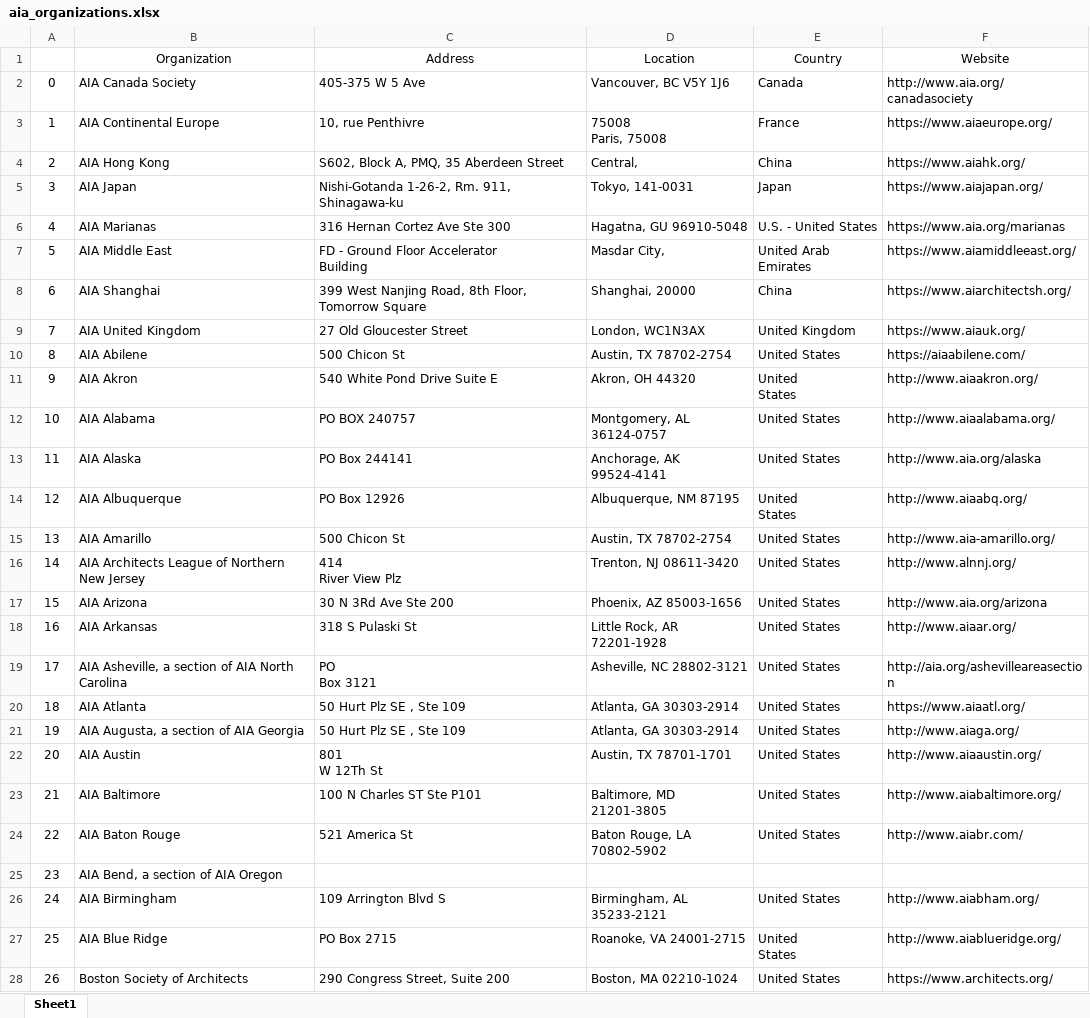
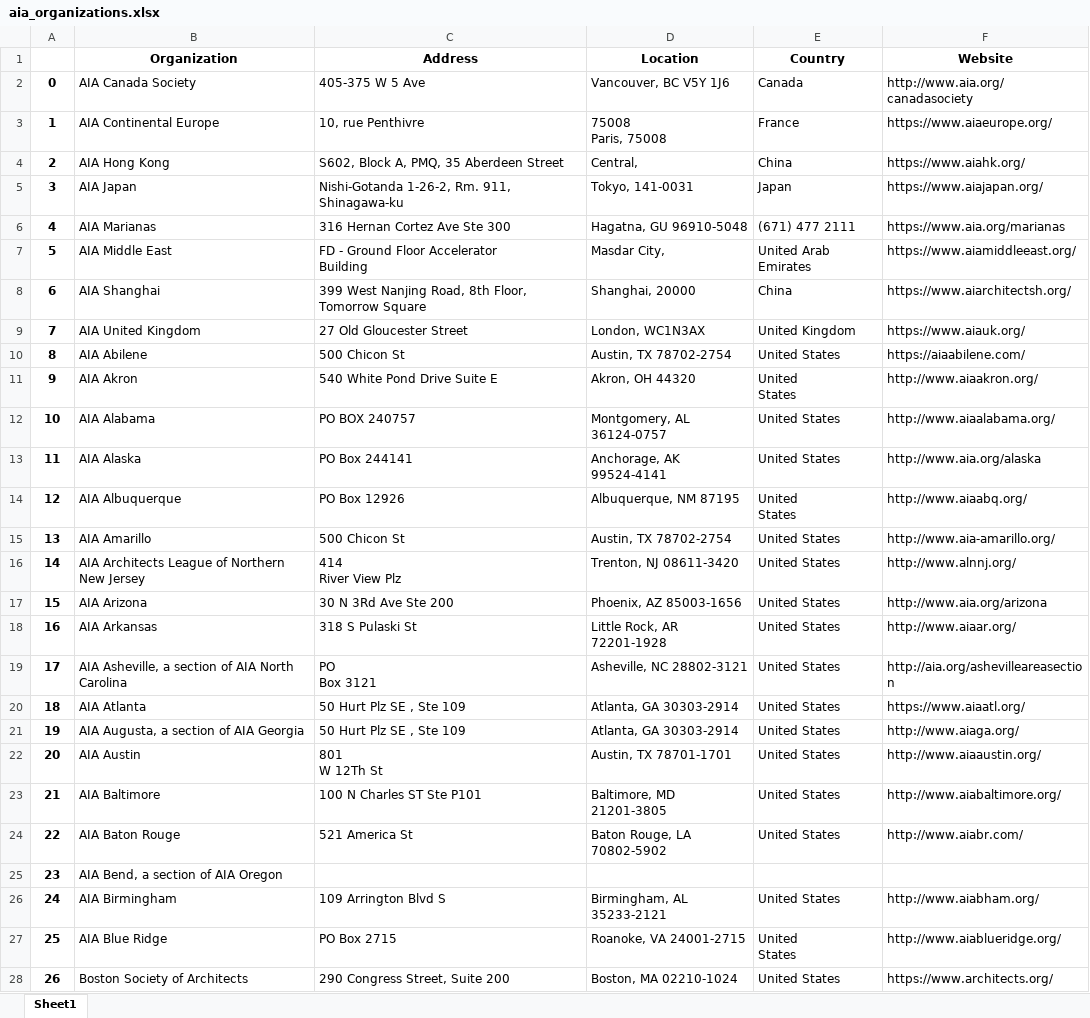
Before and after one commit to Murithijoshua/Data-Integration_and_Data-reshaping_Python, an Excel workbook: aia_organizations.xlsx, sheet Sheet1, drawn as a sheet; only a part is shown; values as stored, in another font and other column widths than the file's, no borders; the diff covers the shown part only; the diff names each change by its address in the sheet, - before the commit and + after, or states it on an @@ line.

```diff
--- a/aia_organizations.xlsx (sheet Sheet1)
+++ b/aia_organizations.xlsx (sheet Sheet1)
-B1:F1 bold: off
+B1:F1 bold: on
-A2:A28 bold: off
+A2:A28 bold: on
-E6 (Country): U.S. - United States
+E6 (Country): (671) 477 2111
```
Also changed, not shown: cell formats elsewhere in this sheet, 4 other files.
